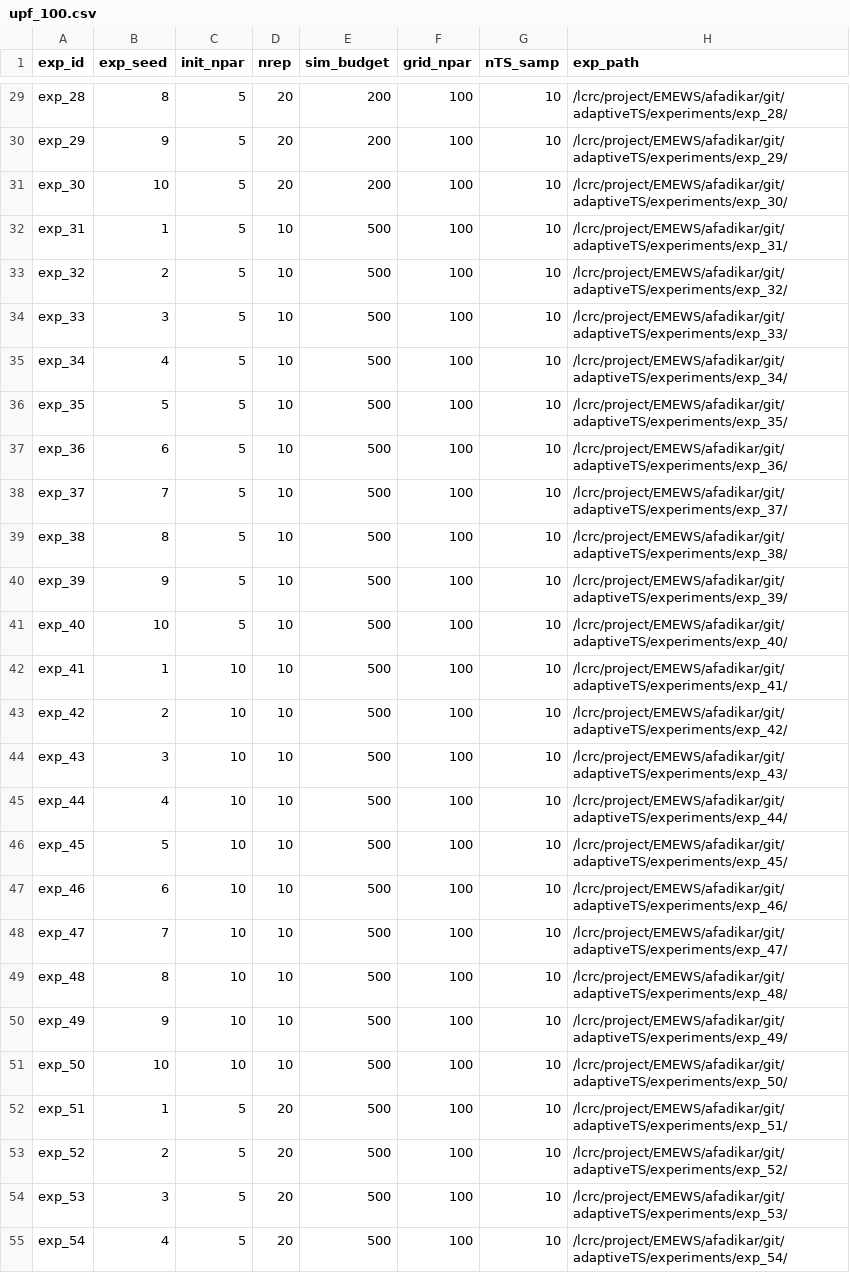
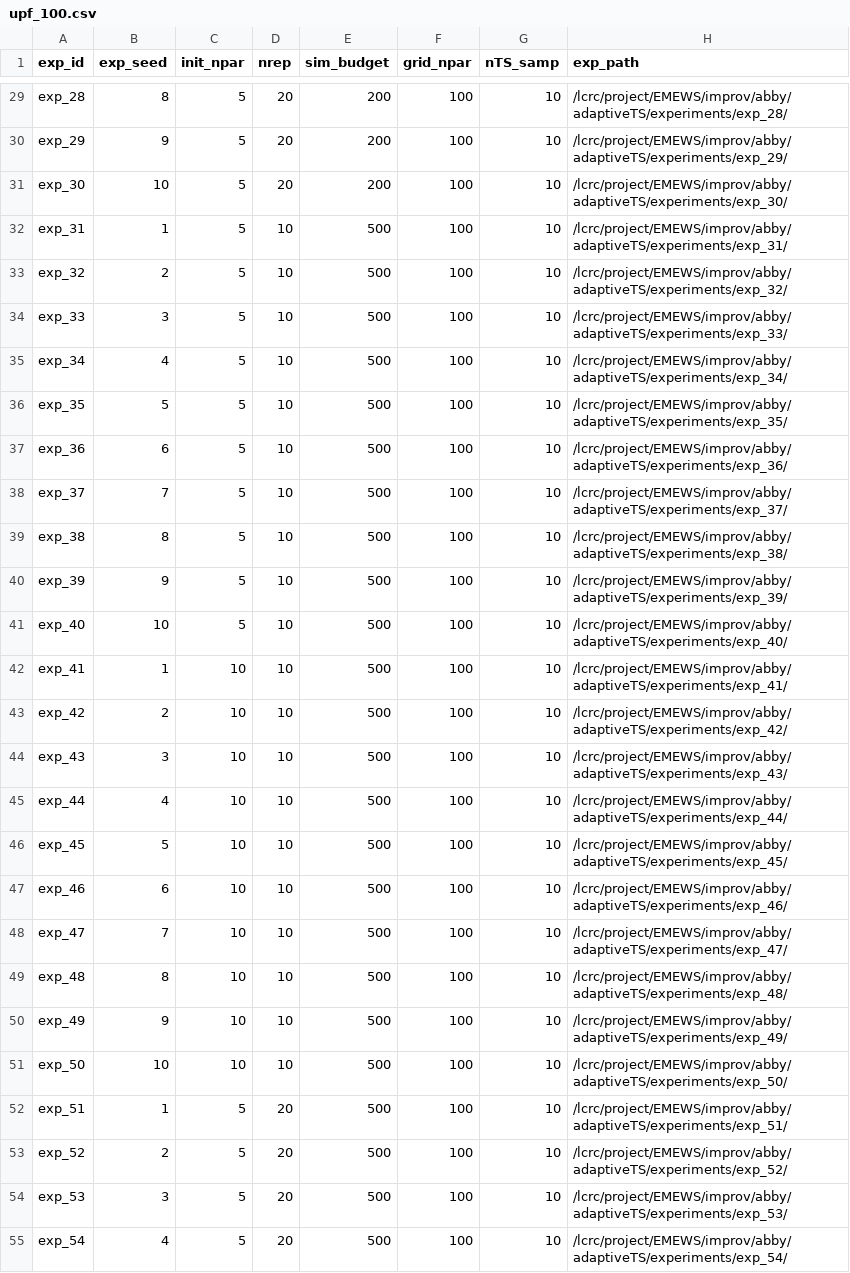
Before and after one commit to emews/adaptiveTS, a CSV file: emews/data/upfs/upf_100.csv, drawn as a sheet; only a part is shown, gaps mark what is left out; the diff covers the shown part only.

```diff
--- a/emews/data/upfs/upf_100.csv
+++ b/emews/data/upfs/upf_100.csv
@@ -29,27 +29,27 @@
-"exp_28",8,5,20,200,100,10,"/lcrc/project/EMEWS/afadikar/git/adaptiveTS/experiments/exp_28/"
-"exp_29",9,5,20,200,100,10,"/lcrc/project/EMEWS/afadikar/git/adaptiveTS/experiments/exp_29/"
-"exp_30",10,5,20,200,100,10,"/lcrc/project/EMEWS/afadikar/git/adaptiveTS/experiments/exp_30/"
-"exp_31",1,5,10,500,100,10,"/lcrc/project/EMEWS/afadikar/git/adaptiveTS/experiments/exp_31/"
-"exp_32",2,5,10,500,100,10,"/lcrc/project/EMEWS/afadikar/git/adaptiveTS/experiments/exp_32/"
-"exp_33",3,5,10,500,100,10,"/lcrc/project/EMEWS/afadikar/git/adaptiveTS/experiments/exp_33/"
-"exp_34",4,5,10,500,100,10,"/lcrc/project/EMEWS/afadikar/git/adaptiveTS/experiments/exp_34/"
-"exp_35",5,5,10,500,100,10,"/lcrc/project/EMEWS/afadikar/git/adaptiveTS/experiments/exp_35/"
-"exp_36",6,5,10,500,100,10,"/lcrc/project/EMEWS/afadikar/git/adaptiveTS/experiments/exp_36/"
-"exp_37",7,5,10,500,100,10,"/lcrc/project/EMEWS/afadikar/git/adaptiveTS/experiments/exp_37/"
-"exp_38",8,5,10,500,100,10,"/lcrc/project/EMEWS/afadikar/git/adaptiveTS/experiments/exp_38/"
-"exp_39",9,5,10,500,100,10,"/lcrc/project/EMEWS/afadikar/git/adaptiveTS/experiments/exp_39/"
-"exp_40",10,5,10,500,100,10,"/lcrc/project/EMEWS/afadikar/git/adaptiveTS/experiments/exp_40/"
-"exp_41",1,10,10,500,100,10,"/lcrc/project/EMEWS/afadikar/git/adaptiveTS/experiments/exp_41/"
-"exp_42",2,10,10,500,100,10,"/lcrc/project/EMEWS/afadikar/git/adaptiveTS/experiments/exp_42/"
-"exp_43",3,10,10,500,100,10,"/lcrc/project/EMEWS/afadikar/git/adaptiveTS/experiments/exp_43/"
-"exp_44",4,10,10,500,100,10,"/lcrc/project/EMEWS/afadikar/git/adaptiveTS/experiments/exp_44/"
-"exp_45",5,10,10,500,100,10,"/lcrc/project/EMEWS/afadikar/git/adaptiveTS/experiments/exp_45/"
-"exp_46",6,10,10,500,100,10,"/lcrc/project/EMEWS/afadikar/git/adaptiveTS/experiments/exp_46/"
-"exp_47",7,10,10,500,100,10,"/lcrc/project/EMEWS/afadikar/git/adaptiveTS/experiments/exp_47/"
-"exp_48",8,10,10,500,100,10,"/lcrc/project/EMEWS/afadikar/git/adaptiveTS/experiments/exp_48/"
-"exp_49",9,10,10,500,100,10,"/lcrc/project/EMEWS/afadikar/git/adaptiveTS/experiments/exp_49/"
-"exp_50",10,10,10,500,100,10,"/lcrc/project/EMEWS/afadikar/git/adaptiveTS/experiments/exp_50/"
-"exp_51",1,5,20,500,100,10,"/lcrc/project/EMEWS/afadikar/git/adaptiveTS/experiments/exp_51/"
-"exp_52",2,5,20,500,100,10,"/lcrc/project/EMEWS/afadikar/git/adaptiveTS/experiments/exp_52/"
-"exp_53",3,5,20,500,100,10,"/lcrc/project/EMEWS/afadikar/git/adaptiveTS/experiments/exp_53/"
-"exp_54",4,5,20,500,100,10,"/lcrc/project/EMEWS/afadikar/git/adaptiveTS/experiments/exp_54/"
+"exp_28",8,5,20,200,100,10,"/lcrc/project/EMEWS/improv/abby/adaptiveTS/experiments/exp_28/"
+"exp_29",9,5,20,200,100,10,"/lcrc/project/EMEWS/improv/abby/adaptiveTS/experiments/exp_29/"
+"exp_30",10,5,20,200,100,10,"/lcrc/project/EMEWS/improv/abby/adaptiveTS/experiments/exp_30/"
+"exp_31",1,5,10,500,100,10,"/lcrc/project/EMEWS/improv/abby/adaptiveTS/experiments/exp_31/"
+"exp_32",2,5,10,500,100,10,"/lcrc/project/EMEWS/improv/abby/adaptiveTS/experiments/exp_32/"
+"exp_33",3,5,10,500,100,10,"/lcrc/project/EMEWS/improv/abby/adaptiveTS/experiments/exp_33/"
+"exp_34",4,5,10,500,100,10,"/lcrc/project/EMEWS/improv/abby/adaptiveTS/experiments/exp_34/"
+"exp_35",5,5,10,500,100,10,"/lcrc/project/EMEWS/improv/abby/adaptiveTS/experiments/exp_35/"
+"exp_36",6,5,10,500,100,10,"/lcrc/project/EMEWS/improv/abby/adaptiveTS/experiments/exp_36/"
+"exp_37",7,5,10,500,100,10,"/lcrc/project/EMEWS/improv/abby/adaptiveTS/experiments/exp_37/"
+"exp_38",8,5,10,500,100,10,"/lcrc/project/EMEWS/improv/abby/adaptiveTS/experiments/exp_38/"
+"exp_39",9,5,10,500,100,10,"/lcrc/project/EMEWS/improv/abby/adaptiveTS/experiments/exp_39/"
+"exp_40",10,5,10,500,100,10,"/lcrc/project/EMEWS/improv/abby/adaptiveTS/experiments/exp_40/"
+"exp_41",1,10,10,500,100,10,"/lcrc/project/EMEWS/improv/abby/adaptiveTS/experiments/exp_41/"
+"exp_42",2,10,10,500,100,10,"/lcrc/project/EMEWS/improv/abby/adaptiveTS/experiments/exp_42/"
+"exp_43",3,10,10,500,100,10,"/lcrc/project/EMEWS/improv/abby/adaptiveTS/experiments/exp_43/"
+"exp_44",4,10,10,500,100,10,"/lcrc/project/EMEWS/improv/abby/adaptiveTS/experiments/exp_44/"
+"exp_45",5,10,10,500,100,10,"/lcrc/project/EMEWS/improv/abby/adaptiveTS/experiments/exp_45/"
+"exp_46",6,10,10,500,100,10,"/lcrc/project/EMEWS/improv/abby/adaptiveTS/experiments/exp_46/"
+"exp_47",7,10,10,500,100,10,"/lcrc/project/EMEWS/improv/abby/adaptiveTS/experiments/exp_47/"
+"exp_48",8,10,10,500,100,10,"/lcrc/project/EMEWS/improv/abby/adaptiveTS/experiments/exp_48/"
+"exp_49",9,10,10,500,100,10,"/lcrc/project/EMEWS/improv/abby/adaptiveTS/experiments/exp_49/"
+"exp_50",10,10,10,500,100,10,"/lcrc/project/EMEWS/improv/abby/adaptiveTS/experiments/exp_50/"
+"exp_51",1,5,20,500,100,10,"/lcrc/project/EMEWS/improv/abby/adaptiveTS/experiments/exp_51/"
+"exp_52",2,5,20,500,100,10,"/lcrc/project/EMEWS/improv/abby/adaptiveTS/experiments/exp_52/"
+"exp_53",3,5,20,500,100,10,"/lcrc/project/EMEWS/improv/abby/adaptiveTS/experiments/exp_53/"
+"exp_54",4,5,20,500,100,10,"/lcrc/project/EMEWS/improv/abby/adaptiveTS/experiments/exp_54/"
```
Also changed, not shown: 73 edited cells elsewhere in this file, emews/data/upfs/config.csv, emews/data/upfs/upf_4.csv, 3 other files.
